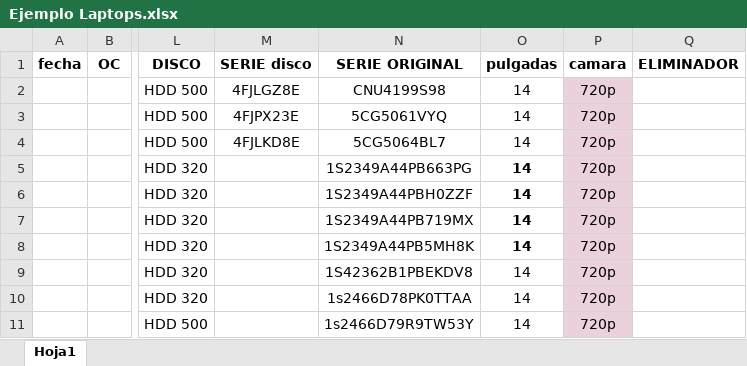
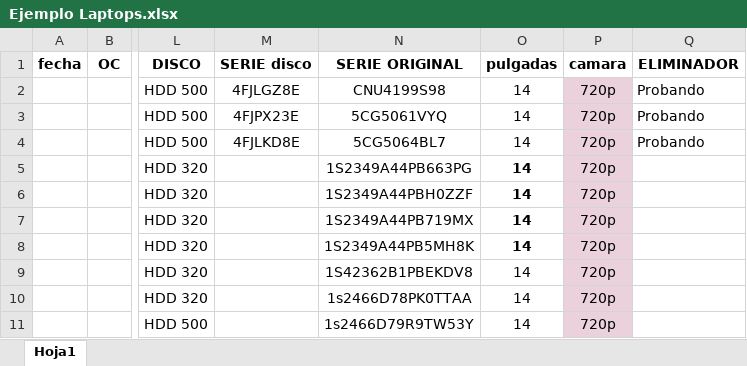
Before and after one commit to Nephylm/ControlInvetario, an Excel workbook: Ejemplo Laptops.xlsx, sheet Hoja1, drawn as a sheet; only a part is shown, gaps mark what is left out; values as stored, in another font and other column widths than the file's, no borders; the diff names each change by its address in the sheet, - before the commit and + after, or states it on an @@ line.

```diff
--- a/Ejemplo Laptops.xlsx (sheet Hoja1)
+++ b/Ejemplo Laptops.xlsx (sheet Hoja1)
-Q2:Q4 (ELIMINADOR): (empty)
+Q2:Q4 (ELIMINADOR): Probando
```
Also changed, not shown: 1 other file.
